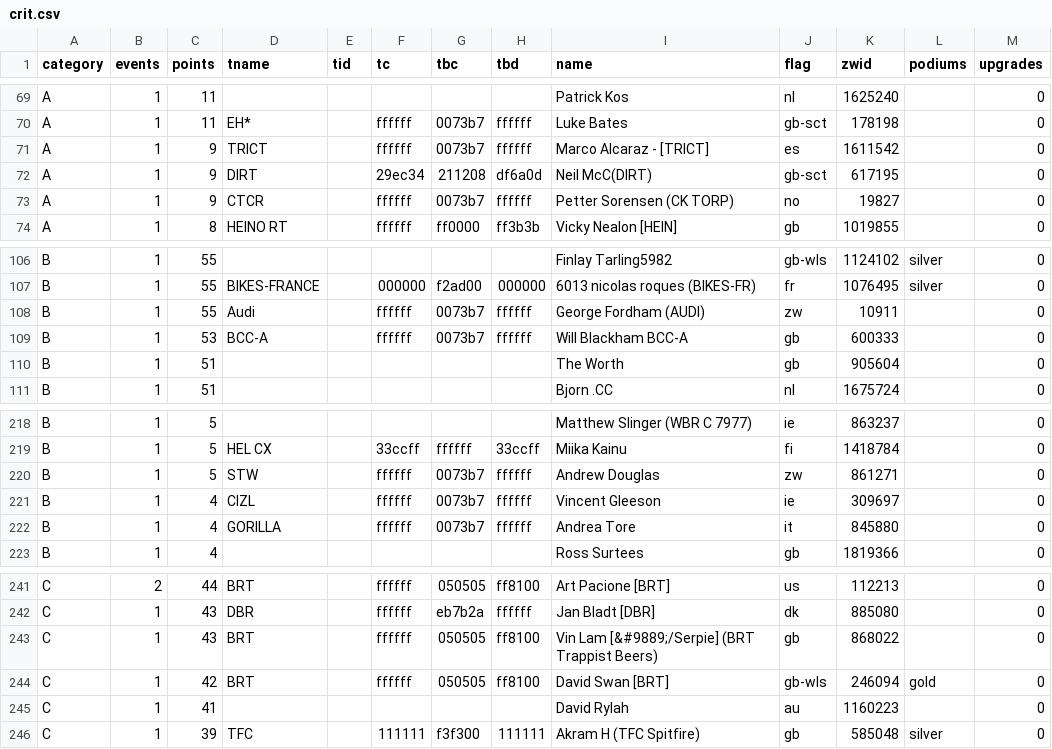
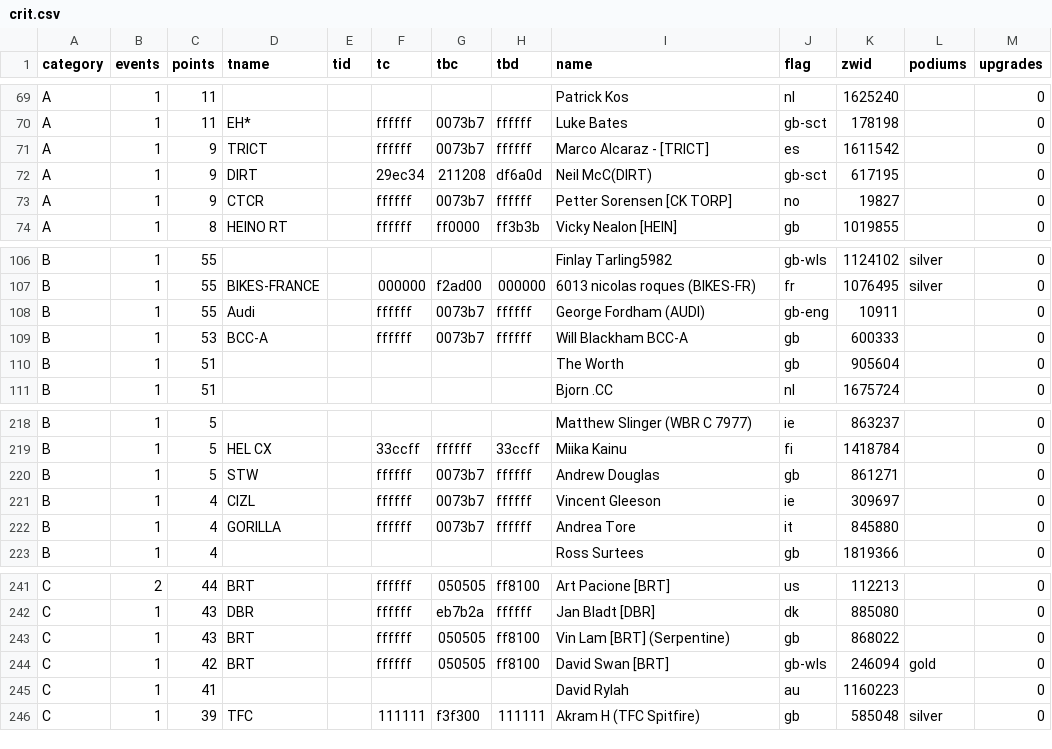
Before and after one commit to jessicah/boltrace.team, a CSV file: _data/2020/series_2/crit.csv, drawn as a sheet; only a part is shown, gaps mark what is left out.

Commit message:
Automatically update league tables: BRT Criterium Racing League

```diff
--- a/_data/2020/series_2/crit.csv
+++ b/_data/2020/series_2/crit.csv
@@ -72,3 +72,3 @@ A,1,9,TRICT,,ffffff,0073b7,ffffff,Marco Alcaraz - [TRICT],es,1611542,,0
 A,1,9,DIRT,,29ec34,211208,df6a0d,Neil McC(DIRT),gb-sct,617195,,0
-A,1,9,CTCR,,ffffff,0073b7,ffffff,Petter Sorensen (CK TORP),no,19827,,0
+A,1,9,CTCR,,ffffff,0073b7,ffffff,Petter Sorensen [CK TORP],no,19827,,0
 A,1,8,HEINO RT,,ffffff,ff0000,ff3b3b,Vicky Nealon [HEIN],gb,1019855,,0
@@ -107,3 +107,3 @@ B,1,55,,,,,,Finlay Tarling5982,gb-wls,1124102,silver,0
 B,1,55,BIKES-FRANCE,,000000,f2ad00,000000,6013 nicolas roques (BIKES-FR),fr,1076495,silver,0
-B,1,55,Audi,,ffffff,0073b7,ffffff,George Fordham (AUDI),zw,10911,,0
+B,1,55,Audi,,ffffff,0073b7,ffffff,George Fordham (AUDI),gb-eng,10911,,0
 B,1,53,BCC-A,,ffffff,0073b7,ffffff,Will Blackham BCC-A,gb,600333,,0
@@ -219,3 +219,3 @@ B,1,5,,,,,,Matthew Slinger (WBR C 7977),ie,863237,,0
 B,1,5,HEL CX,,33ccff,ffffff,33ccff,Miika Kainu,fi,1418784,,0
-B,1,5,STW,,ffffff,0073b7,ffffff,Andrew Douglas,zw,861271,,0
+B,1,5,STW,,ffffff,0073b7,ffffff,Andrew Douglas,gb,861271,,0
 B,1,4,CIZL,,ffffff,0073b7,ffffff,Vincent Gleeson,ie,309697,,0
@@ -242,3 +242,3 @@ C,2,44,BRT,,ffffff,050505,ff8100,Art Pacione [BRT],us,112213,,0
 C,1,43,DBR,,ffffff,eb7b2a,ffffff,Jan  Bladt [DBR],dk,885080,,0
-C,1,43,BRT,,ffffff,050505,ff8100,Vin Lam [&#9889;/Serpie]  (BRT Trappist Beers),gb,868022,,0
+C,1,43,BRT,,ffffff,050505,ff8100,Vin Lam [BRT]  (Serpentine),gb,868022,,0
 C,1,42,BRT,,ffffff,050505,ff8100,David Swan [BRT],gb-wls,246094,gold,0
```
Also changed, not shown: 2 other files.
